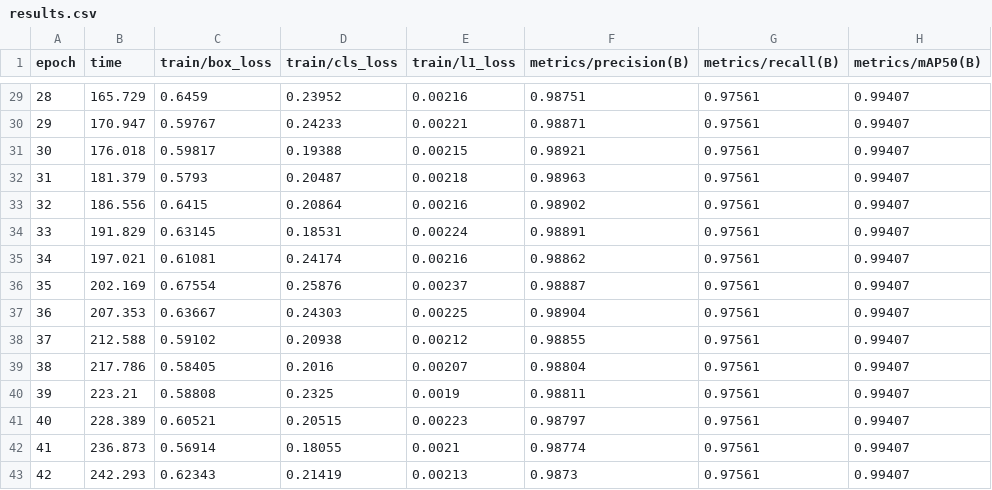
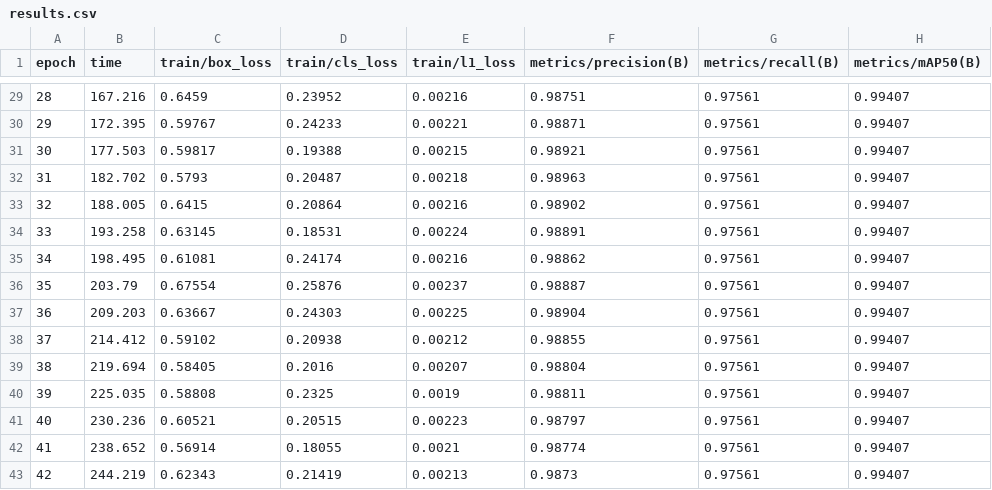
Before and after one commit to Issa43/Smart-Facilities-Monitor-System, a CSV file: Models/LicensePLatesDetectionModel(with_OCR)/TransferLearningOnSYDataset(Yolo26n)/Results/Train/results.csv, drawn as a sheet; only a part is shown, gaps mark what is left out; the diff covers the shown part only; the diff names each change by its address in the sheet, - before the commit and + after, or states it on an @@ line.

```diff
--- a/Models/LicensePLatesDetectionModel(with_OCR)/TransferLearningOnSYDataset(Yolo26n)/Results/Train/results.csv
+++ b/Models/LicensePLatesDetectionModel(with_OCR)/TransferLearningOnSYDataset(Yolo26n)/Results/Train/results.csv
-B29 (time): 165.729
+B29 (time): 167.216
-B30 (time): 170.947
+B30 (time): 172.395
-B31 (time): 176.018
+B31 (time): 177.503
-B32 (time): 181.379
+B32 (time): 182.702
-B33 (time): 186.556
+B33 (time): 188.005
-B34 (time): 191.829
+B34 (time): 193.258
-B35 (time): 197.021
+B35 (time): 198.495
-B36 (time): 202.169
+B36 (time): 203.79
-B37 (time): 207.353
+B37 (time): 209.203
-B38 (time): 212.588
+B38 (time): 214.412
-B39 (time): 217.786
+B39 (time): 219.694
-B40 (time): 223.21
+B40 (time): 225.035
-B41 (time): 228.389
+B41 (time): 230.236
-B42 (time): 236.873
+B42 (time): 238.652
-B43 (time): 242.293
+B43 (time): 244.219
```
Also changed, not shown: 27 edited cells elsewhere in this file, 13 other files.
